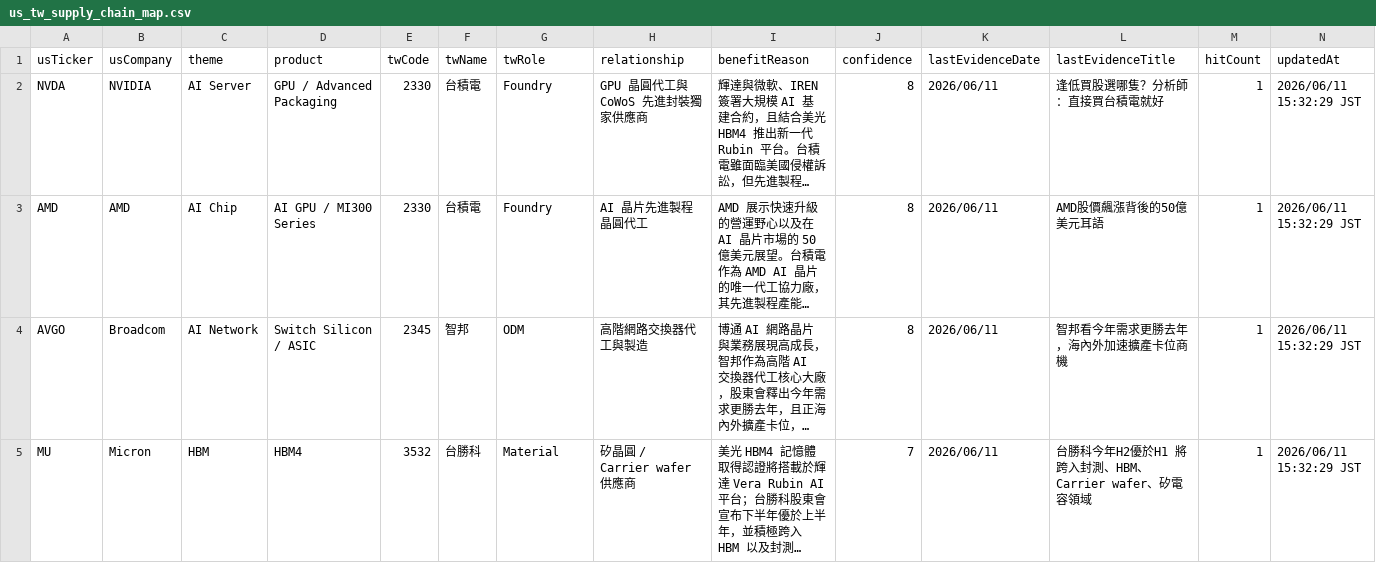
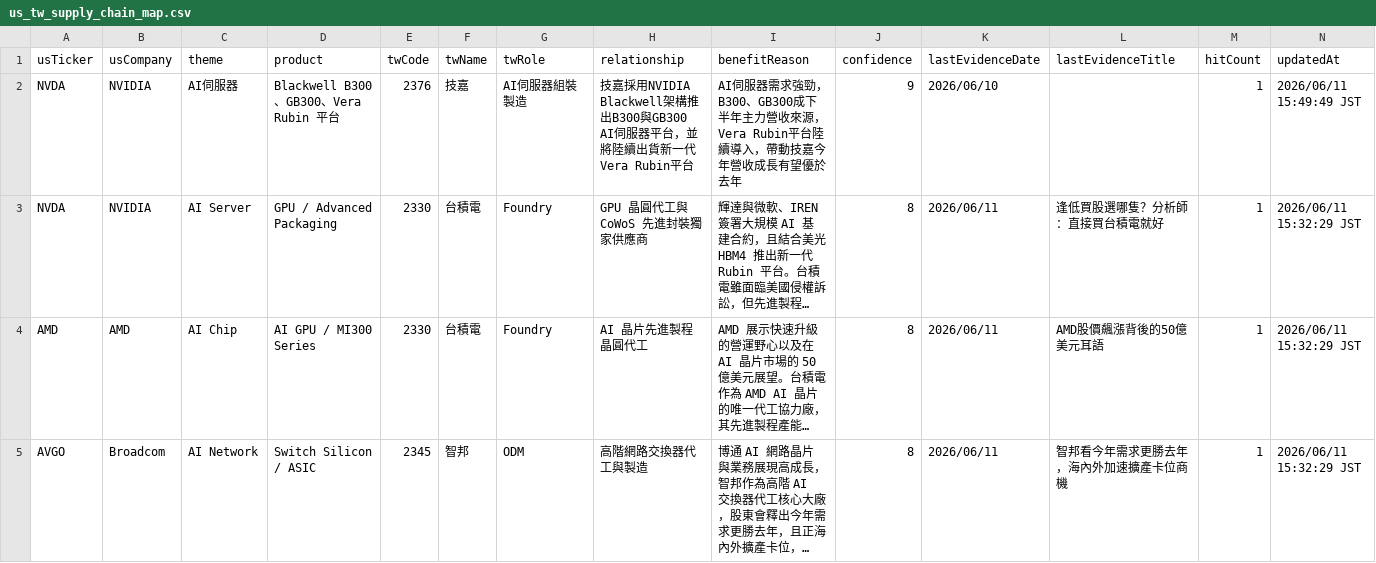
Before and after one commit to ShaLauTie/Stock, a CSV file: stock_news/us_tw_learning/us_tw_supply_chain_map.csv, drawn as a sheet; only a part is shown; the shorter side is filled out with more unchanged rows; long unchanged cells end in …; the diff names each change by its address in the sheet, - before the commit and + after, or states it on an @@ line.

Commit message:
commit for 財報狗

```diff
--- a/stock_news/us_tw_learning/us_tw_supply_chain_map.csv
+++ b/stock_news/us_tw_learning/us_tw_supply_chain_map.csv
+row 2: NVDA | NVIDIA | AI伺服器 | Blackwell B300、GB300、Vera Rubin 平台 | 2376 | 技嘉 | AI伺服器組裝製造 | 技嘉採用NVIDIA Blackwell架構推出B300與GB300 AI伺服器平台，並將陸續出貨新一代Vera Rubin平台 | AI伺服器需求強勁，B300、GB300成下半年主力營收來源，Vera Rubin平台陸續導入，帶動技嘉今年營收成長有望優於去年 | 9 | 2026/06/10 |  | 1 | 2026/06/11 15:49:49 JST
```
